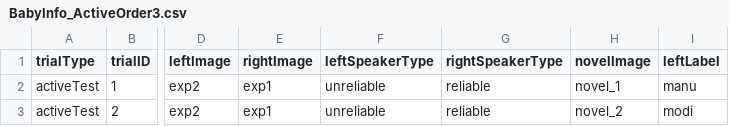
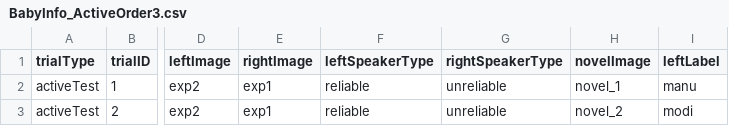
Before and after one commit to JMankewitz/baby-info, a CSV file: BabyInfo_v1/orders/activeOrders/BabyInfo_ActiveOrder3.csv, drawn as a sheet; only a part is shown, gaps mark what is left out; the diff names each change by its address in the sheet, - before the commit and + after, or states it on an @@ line.

Commit message:
fix AG order

```diff
--- a/BabyInfo_v1/orders/activeOrders/BabyInfo_ActiveOrder3.csv
+++ b/BabyInfo_v1/orders/activeOrders/BabyInfo_ActiveOrder3.csv
-F2:F3 (leftSpeakerType): unreliable
+F2:F3 (leftSpeakerType): reliable
-G2:G3 (rightSpeakerType): reliable
+G2:G3 (rightSpeakerType): unreliable
```
Also changed, not shown: BabyInfo_v1/orders/trialOrders/BabyInfo_Order3.csv, 1 other file.
